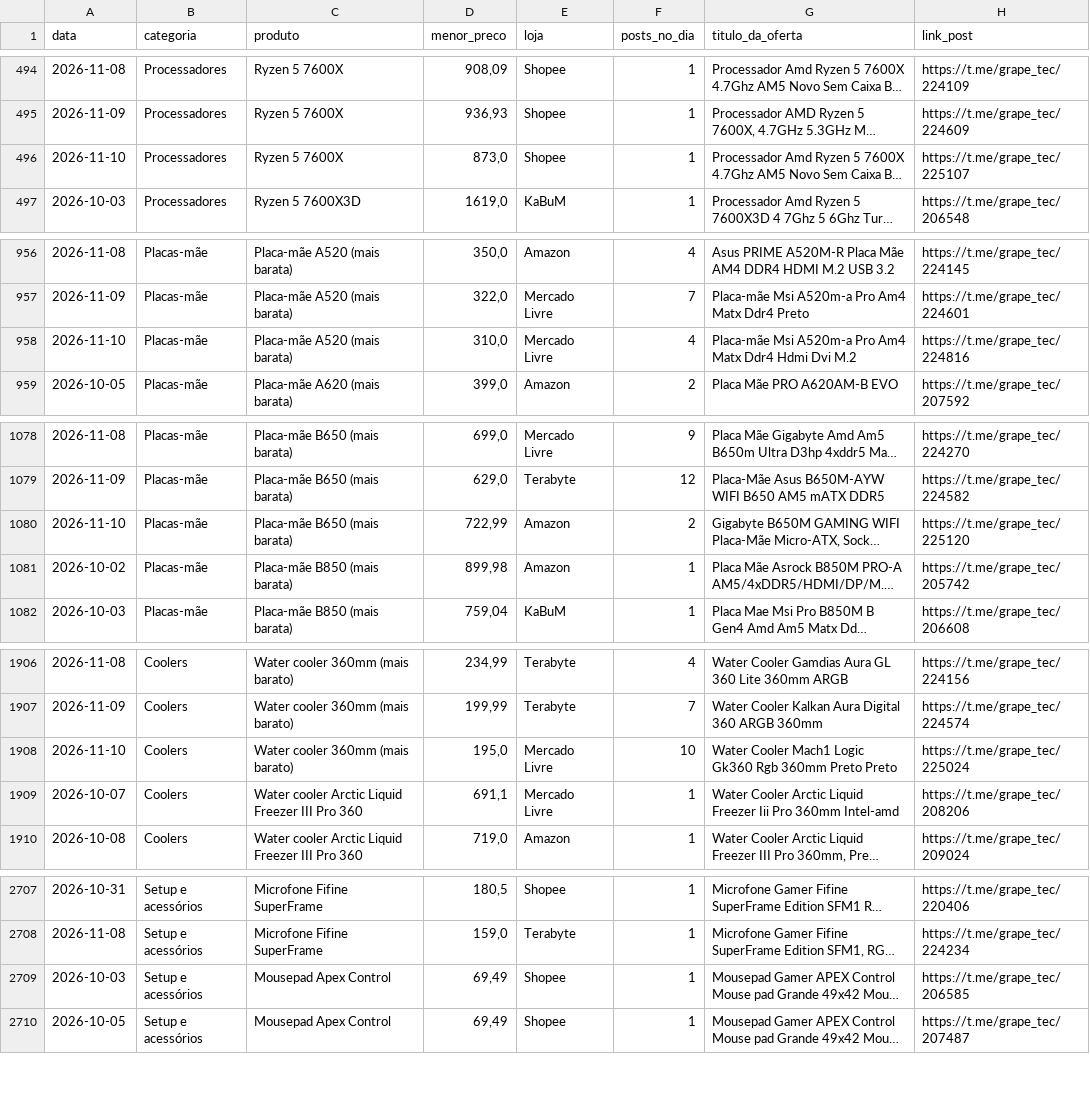
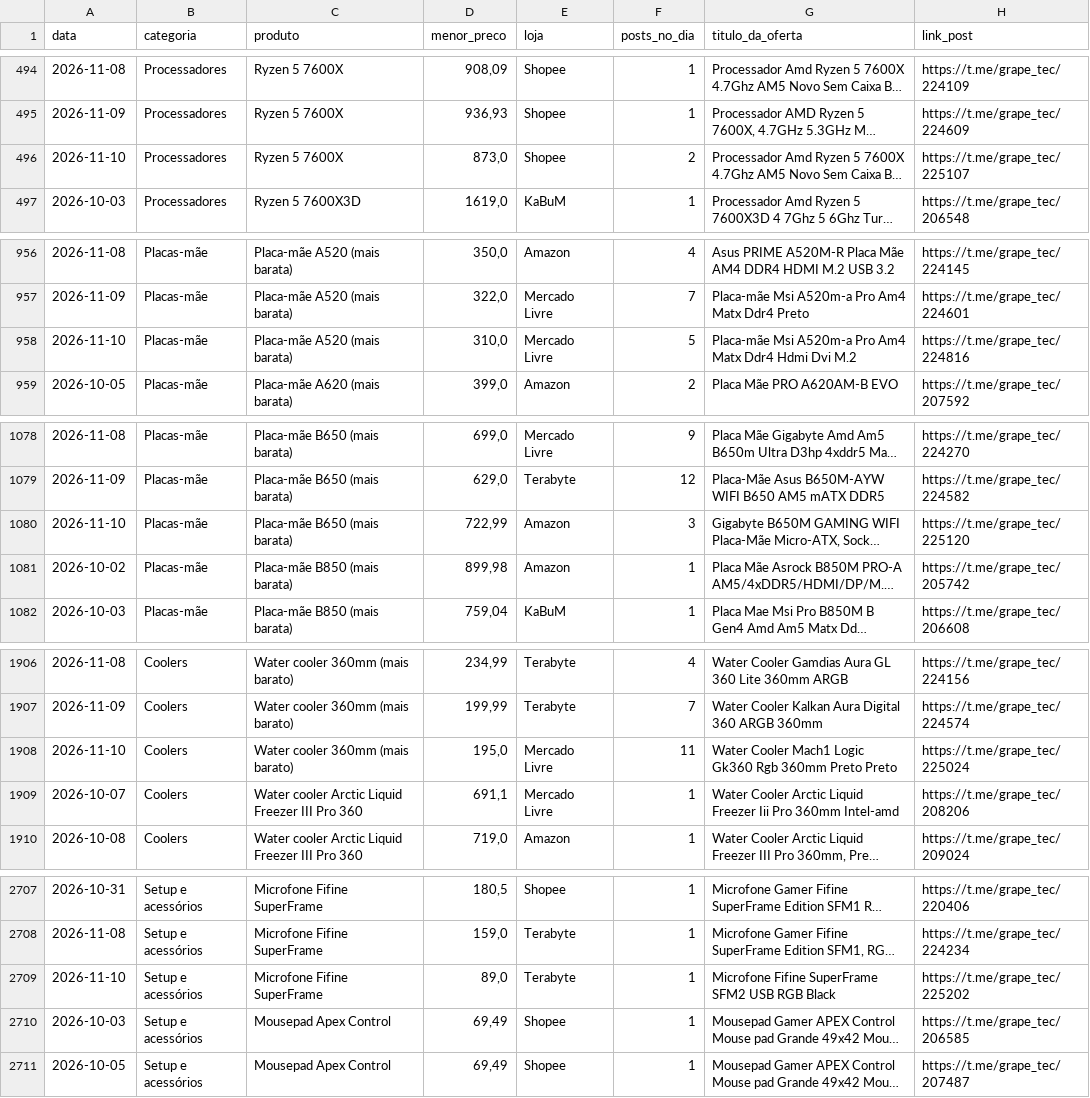
Before and after one commit to brunograpetec/radar-grapetec, a CSV file: dados/menor_preco_por_dia.csv, drawn as a sheet; only a part is shown, gaps mark what is left out; long unchanged cells end in …; the diff names each change by its address in the sheet, - before the commit and + after, or states it on an @@ line.

```diff
--- a/dados/menor_preco_por_dia.csv
+++ b/dados/menor_preco_por_dia.csv
-F496 (posts_no_dia): 1
+F496 (posts_no_dia): 2
-F958 (posts_no_dia): 4
+F958 (posts_no_dia): 5
-F1080 (posts_no_dia): 2
+F1080 (posts_no_dia): 3
-F1908 (posts_no_dia): 10
+F1908 (posts_no_dia): 11
+row 2709: 2026-11-10 | Setup e acessórios | Microfone Fifine SuperFrame | 89,0 | Terabyte | 1 | Microfone Fifine SuperFrame SFM2 USB RGB Black | https://t.me/grape_tec/225202
```
Also changed, not shown: dados/posts_extra2.csv, dados/posts_raw2.csv, 10 other files.
